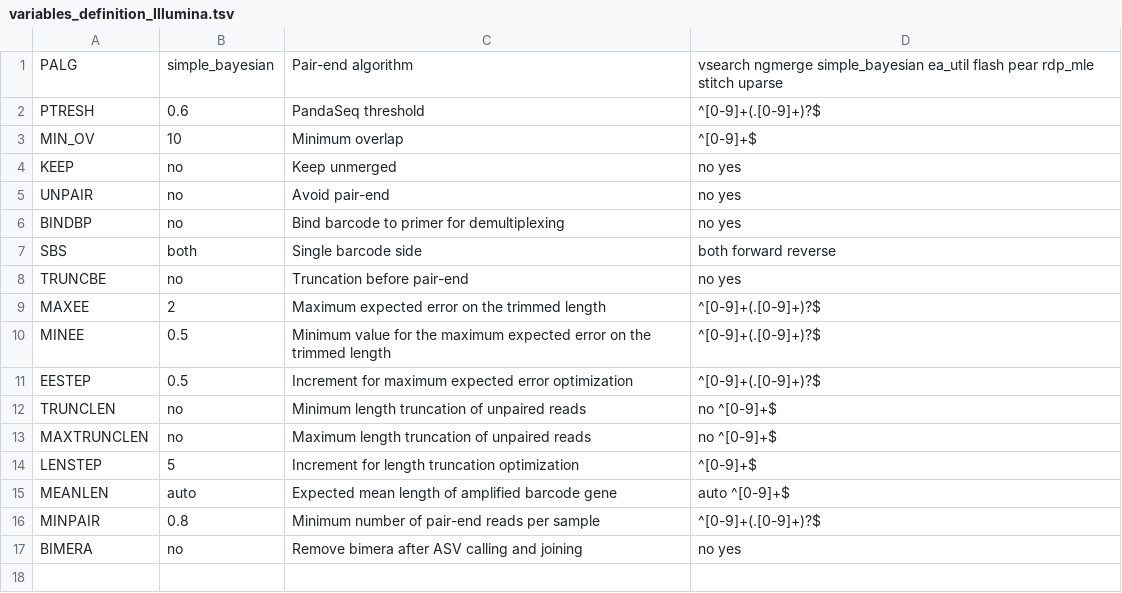
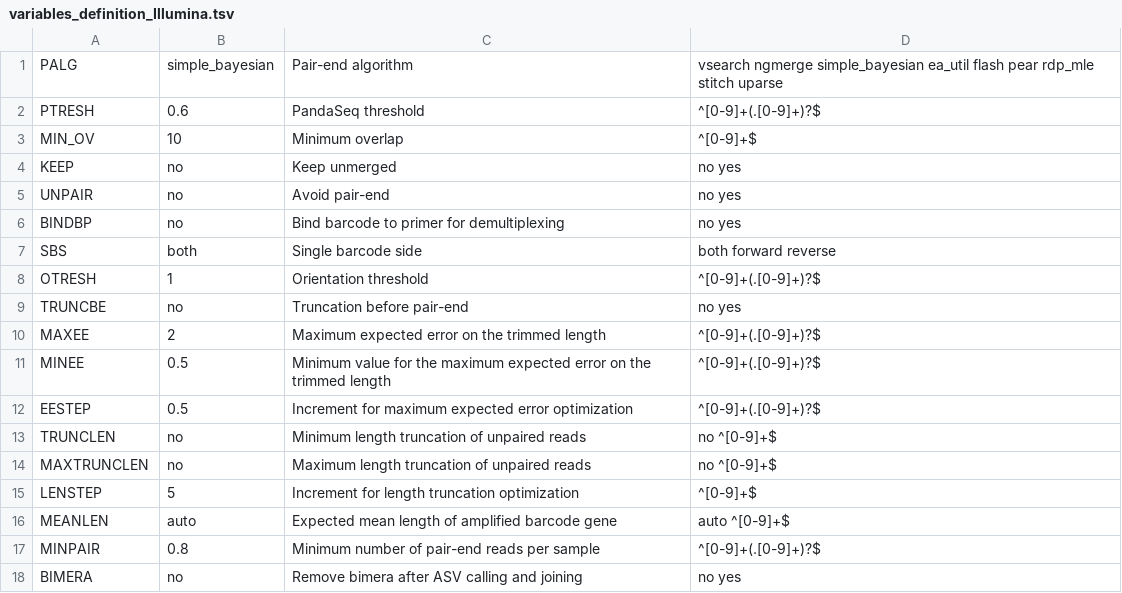
Before and after one commit to lentendu/DeltaMP, a TSV file: bin/variables_definition_Illumina.tsv, drawn as a sheet.

```diff
--- a/bin/variables_definition_Illumina.tsv
+++ b/bin/variables_definition_Illumina.tsv
@@ -7,2 +7,3 @@ BINDBP	no	Bind barcode to primer for demultiplexing	no yes
 SBS	both	Single barcode side	both forward reverse
+OTRESH	1	Orientation threshold	^[0-9]+(.[0-9]+)?$
 TRUNCBE	no	Truncation before pair-end	no yes
```
Also changed, not shown: 5 other files.
